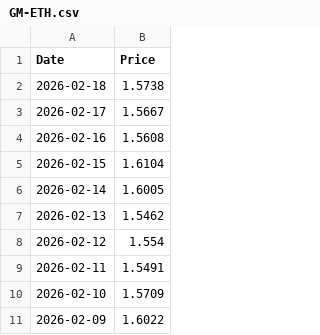
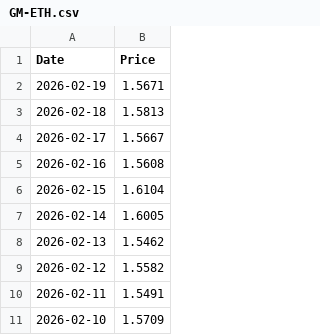
Before and after one commit to T1m-V/stockdata, a CSV file: data/prices/GM-ETH.csv, drawn as a sheet; only a part is shown; the shorter side is filled out with more unchanged rows.

```diff
--- a/data/prices/GM-ETH.csv
+++ b/data/prices/GM-ETH.csv
@@ -1,3 +1,4 @@
 Date,Price
-2026-02-18,1.5738
+2026-02-19,1.5671
+2026-02-18,1.5813
 2026-02-17,1.5667
@@ -7,3 +8,3 @@ Date,Price
 2026-02-13,1.5462
-2026-02-12,1.554
+2026-02-12,1.5582
 2026-02-11,1.5491
```
Also changed, not shown: data/prices/BTC.csv, data/prices/ETH.csv, 18 other files.
